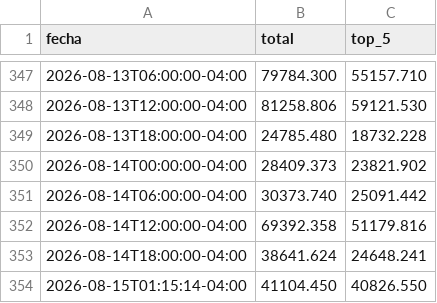
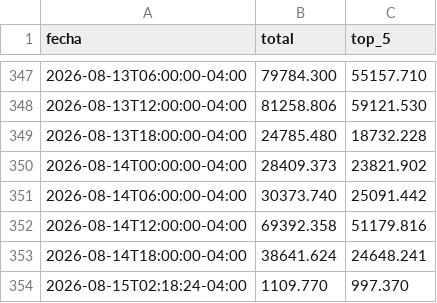
Before and after one commit to mauforonda/indicadores_economicos, a CSV file: tipodecambio/datos/binance_estructura_tranzado_buy.csv, drawn as a sheet; only a part is shown, gaps mark what is left out.

```diff
--- a/tipodecambio/datos/binance_estructura_tranzado_buy.csv
+++ b/tipodecambio/datos/binance_estructura_tranzado_buy.csv
@@ -353,2 +353,2 @@ fecha,total,top_5
 2026-08-14T18:00:00-04:00,38641.624,24648.241
-2026-08-15T01:15:14-04:00,41104.450,40826.550
+2026-08-15T02:18:24-04:00,1109.770,997.370
```
Also changed, not shown: tipodecambio/datos/binance_buy_precio_competitivo.csv, tipodecambio/datos/binance_buy_precio_profundidad.csv, 7 other files.
